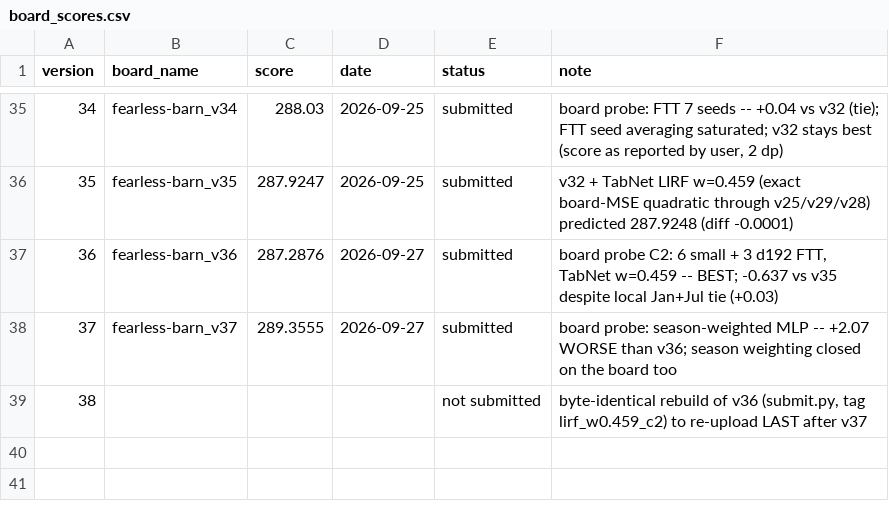
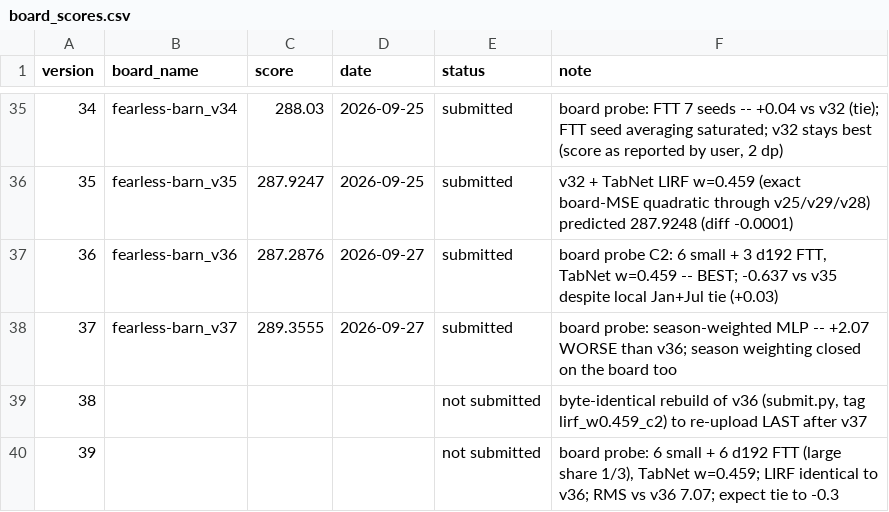
Before and after one commit to e-seet/fearless-barn, a CSV file: exploration/submissions/board_scores.csv, drawn as a sheet; only a part is shown, gaps mark what is left out; the diff names each change by its address in the sheet, - before the commit and + after, or states it on an @@ line.

```diff
--- a/exploration/submissions/board_scores.csv
+++ b/exploration/submissions/board_scores.csv
+row 40: 39 |  |  |  | not submitted | board probe: 6 small + 6 d192 FTT (large share 1/3), TabNet w=0.459; LIRF identical to v36; RMS vs v36 7.07; expect tie to -0.3
```
Also changed, not shown: exploration/submissions/submissions.csv, 1 other file.
